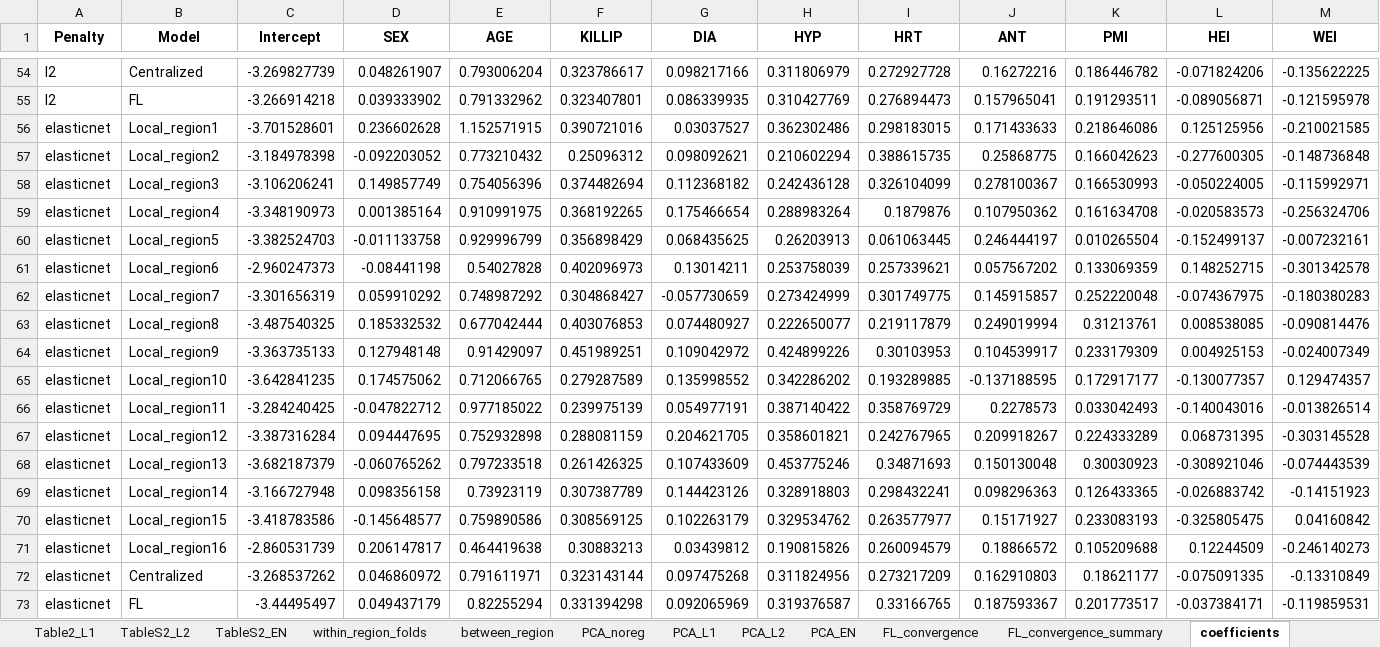
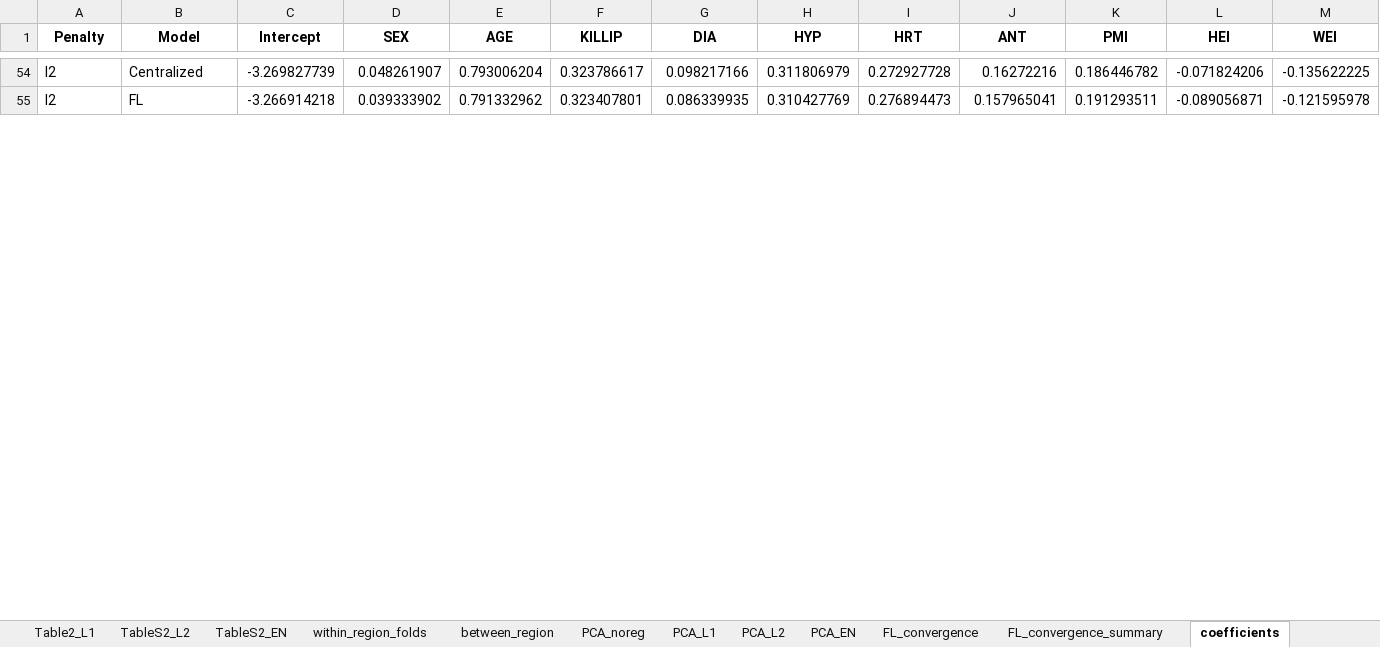
Before and after one commit to kkmmmmm/Federated-learning, an Excel workbook: outputs/results.xlsx, sheet coefficients, drawn as a sheet; only a part is shown, gaps mark what is left out; values as stored, in another font and other column widths than the file's, no borders; removed rows and columns are numbered as before the commit, all else as after; rows hold the shown columns only; the diff covers the shown part only; the diff names each change by its address in the sheet, - before the commit and + after, or states it on an @@ line.

```diff
--- a/outputs/results.xlsx (sheet coefficients)
+++ b/outputs/results.xlsx (sheet coefficients)
-row 56: elasticnet | Local_region1 | -3.701528601 | 0.236602628 | 1.152571915 | 0.390721016 | 0.03037527 | 0.362302486 | 0.298183015 | 0.171433633 | 0.218646086 | 0.125125956 | -0.210021585
-row 57: elasticnet | Local_region2 | -3.184978398 | -0.092203052 | 0.773210432 | 0.25096312 | 0.098092621 | 0.210602294 | 0.388615735 | 0.25868775 | 0.166042623 | -0.277600305 | -0.148736848
-row 58: elasticnet | Local_region3 | -3.106206241 | 0.149857749 | 0.754056396 | 0.374482694 | 0.112368182 | 0.242436128 | 0.326104099 | 0.278100367 | 0.166530993 | -0.050224005 | -0.115992971
-row 59: elasticnet | Local_region4 | -3.348190973 | 0.001385164 | 0.910991975 | 0.368192265 | 0.175466654 | 0.288983264 | 0.1879876 | 0.107950362 | 0.161634708 | -0.020583573 | -0.256324706
-row 60: elasticnet | Local_region5 | -3.382524703 | -0.011133758 | 0.929996799 | 0.356898429 | 0.068435625 | 0.26203913 | 0.061063445 | 0.246444197 | 0.010265504 | -0.152499137 | -0.007232161
-row 61: elasticnet | Local_region6 | -2.960247373 | -0.08441198 | 0.54027828 | 0.402096973 | 0.13014211 | 0.253758039 | 0.257339621 | 0.057567202 | 0.133069359 | 0.148252715 | -0.301342578
-row 62: elasticnet | Local_region7 | -3.301656319 | 0.059910292 | 0.748987292 | 0.304868427 | -0.057730659 | 0.273424999 | 0.301749775 | 0.145915857 | 0.252220048 | -0.074367975 | -0.180380283
-row 63: elasticnet | Local_region8 | -3.487540325 | 0.185332532 | 0.677042444 | 0.403076853 | 0.074480927 | 0.222650077 | 0.219117879 | 0.249019994 | 0.31213761 | 0.008538085 | -0.090814476
-row 64: elasticnet | Local_region9 | -3.363735133 | 0.127948148 | 0.91429097 | 0.451989251 | 0.109042972 | 0.424899226 | 0.30103953 | 0.104539917 | 0.233179309 | 0.004925153 | -0.024007349
-row 65: elasticnet | Local_region10 | -3.642841235 | 0.174575062 | 0.712066765 | 0.279287589 | 0.135998552 | 0.342286202 | 0.193289885 | -0.137188595 | 0.172917177 | -0.130077357 | 0.129474357
-row 66: elasticnet | Local_region11 | -3.284240425 | -0.047822712 | 0.977185022 | 0.239975139 | 0.054977191 | 0.387140422 | 0.358769729 | 0.2278573 | 0.033042493 | -0.140043016 | -0.013826514
-row 67: elasticnet | Local_region12 | -3.387316284 | 0.094447695 | 0.752932898 | 0.288081159 | 0.204621705 | 0.358601821 | 0.242767965 | 0.209918267 | 0.224333289 | 0.068731395 | -0.303145528
-row 68: elasticnet | Local_region13 | -3.682187379 | -0.060765262 | 0.797233518 | 0.261426325 | 0.107433609 | 0.453775246 | 0.34871693 | 0.150130048 | 0.30030923 | -0.308921046 | -0.074443539
-row 69: elasticnet | Local_region14 | -3.166727948 | 0.098356158 | 0.73923119 | 0.307387789 | 0.144423126 | 0.328918803 | 0.298432241 | 0.098296363 | 0.126433365 | -0.026883742 | -0.14151923
-row 70: elasticnet | Local_region15 | -3.418783586 | -0.145648577 | 0.759890586 | 0.308569125 | 0.102263179 | 0.329534762 | 0.263577977 | 0.15171927 | 0.233083193 | -0.325805475 | 0.04160842
-row 71: elasticnet | Local_region16 | -2.860531739 | 0.206147817 | 0.464419638 | 0.30883213 | 0.03439812 | 0.190815826 | 0.260094579 | 0.18866572 | 0.105209688 | 0.12244509 | -0.246140273
-row 72: elasticnet | Centralized | -3.268537262 | 0.046860972 | 0.791611971 | 0.323143144 | 0.097475268 | 0.311824956 | 0.273217209 | 0.162910803 | 0.18621177 | -0.075091335 | -0.13310849
-row 73: elasticnet | FL | -3.44495497 | 0.049437179 | 0.82255294 | 0.331394298 | 0.092065969 | 0.319376587 | 0.33166765 | 0.187593367 | 0.201773517 | -0.037384171 | -0.119859531
```
Also changed, not shown: 36 added rows and 18 removed rows elsewhere in this sheet, sheet between_region, sheet within_region_folds, sheet FL_convergence, sheet PCA_EN, sheet PCA_L1, sheet PCA_L2, 4 more sheets, outputs/AUROC.xlsx, outputs/PCA.xlsx, 40 other files.
